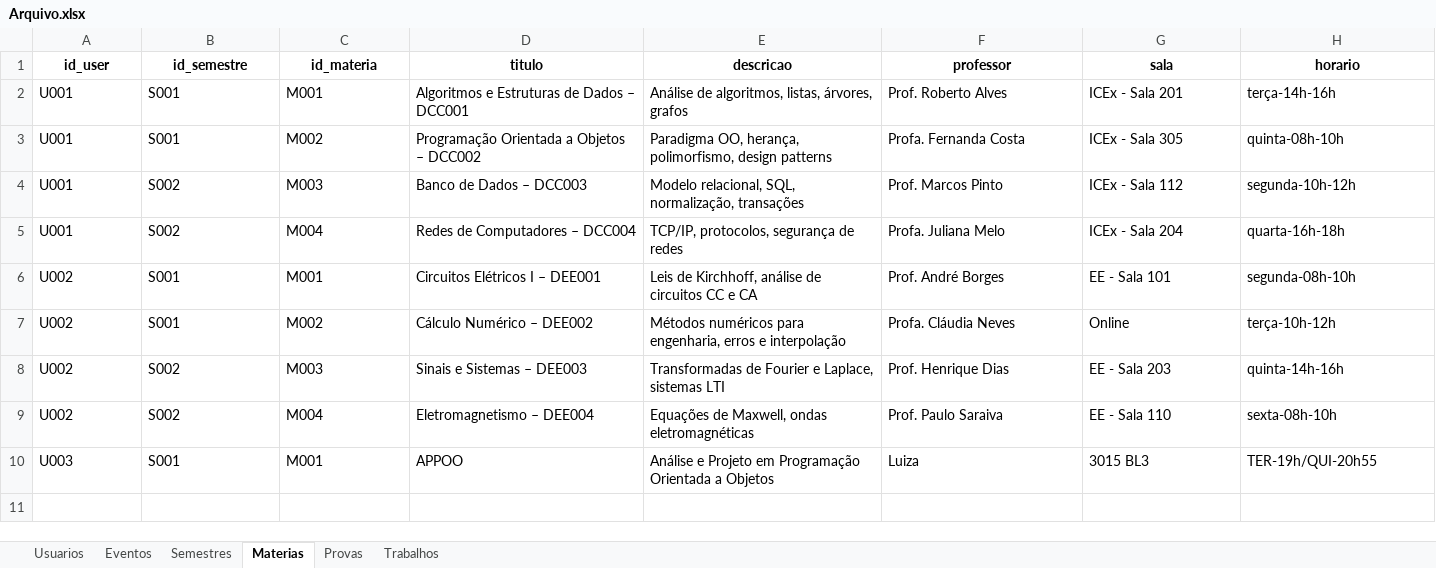
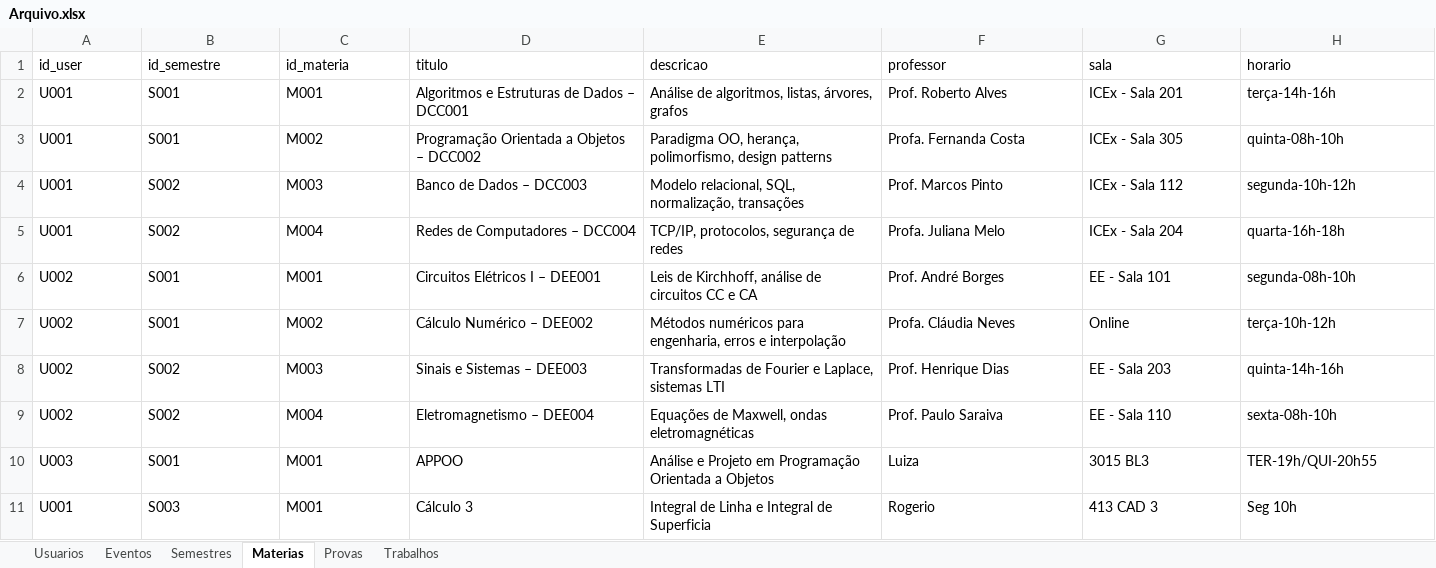
Before and after one commit to luamariax/Sistema-POO, an Excel workbook: Arquivo.xlsx, sheet Materias, drawn as a sheet; values as stored, in another font and other column widths than the file's, no borders; the diff names each change by its address in the sheet, - before the commit and + after, or states it on an @@ line.

```diff
--- a/Arquivo.xlsx (sheet Materias)
+++ b/Arquivo.xlsx (sheet Materias)
@@ A1:H1 bold: on → off, alignment: center → left @@
+row 11: U001 | S003 | M001 | Cálculo 3 | Integral de Linha e Integral de Superficia | Rogerio | 413 CAD 3 | Seg 10h
```
Also changed, not shown: sheet Semestres, sheet Provas, sheet Trabalhos, sheet Eventos, sheet Usuarios, 9 other files.
